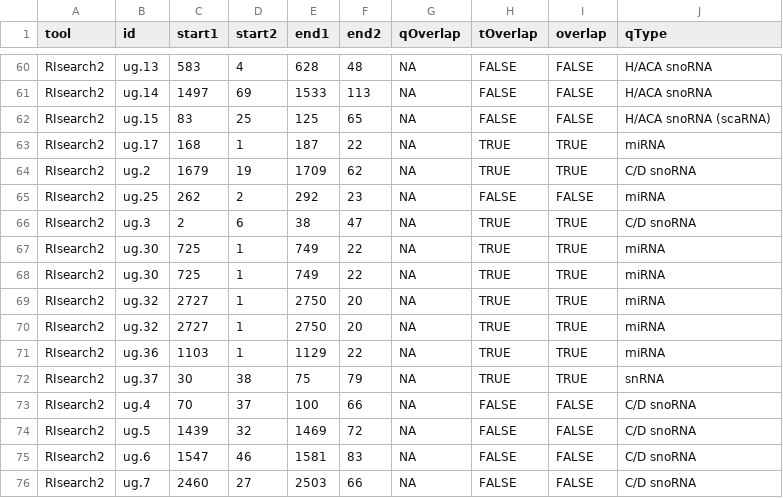
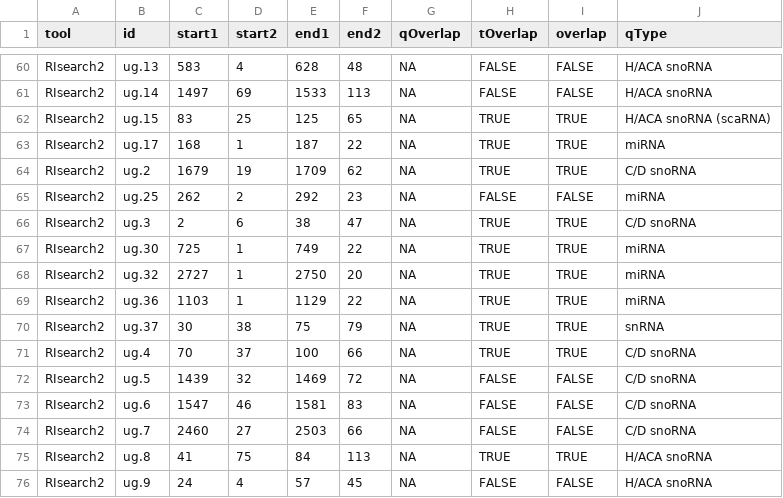
Before and after one commit to BackofenLab/Cherri, a CSV file: benchmark/overlap.csv, drawn as a sheet; only a part is shown, gaps mark what is left out; the shorter side is filled out with more unchanged rows.

```diff
--- a/benchmark/overlap.csv
+++ b/benchmark/overlap.csv
@@ -61,3 +61,3 @@ RIsearch2,ug.13,583,4,628,48,NA,FALSE,FALSE,H/ACA snoRNA
 RIsearch2,ug.14,1497,69,1533,113,NA,FALSE,FALSE,H/ACA snoRNA
-RIsearch2,ug.15,83,25,125,65,NA,FALSE,FALSE,H/ACA snoRNA (scaRNA)
+RIsearch2,ug.15,83,25,125,65,NA,TRUE,TRUE,H/ACA snoRNA (scaRNA)
 RIsearch2,ug.17,168,1,187,22,NA,TRUE,TRUE,miRNA
@@ -67,4 +67,2 @@ RIsearch2,ug.3,2,6,38,47,NA,TRUE,TRUE,C/D snoRNA
 RIsearch2,ug.30,725,1,749,22,NA,TRUE,TRUE,miRNA
-RIsearch2,ug.30,725,1,749,22,NA,TRUE,TRUE,miRNA
-RIsearch2,ug.32,2727,1,2750,20,NA,TRUE,TRUE,miRNA
 RIsearch2,ug.32,2727,1,2750,20,NA,TRUE,TRUE,miRNA
@@ -72,3 +70,3 @@ RIsearch2,ug.36,1103,1,1129,22,NA,TRUE,TRUE,miRNA
 RIsearch2,ug.37,30,38,75,79,NA,TRUE,TRUE,snRNA
-RIsearch2,ug.4,70,37,100,66,NA,FALSE,FALSE,C/D snoRNA
+RIsearch2,ug.4,70,37,100,66,NA,TRUE,TRUE,C/D snoRNA
 RIsearch2,ug.5,1439,32,1469,72,NA,FALSE,FALSE,C/D snoRNA
```
Also changed, not shown: benchmark/cherri_input.csv, 4 other files.
